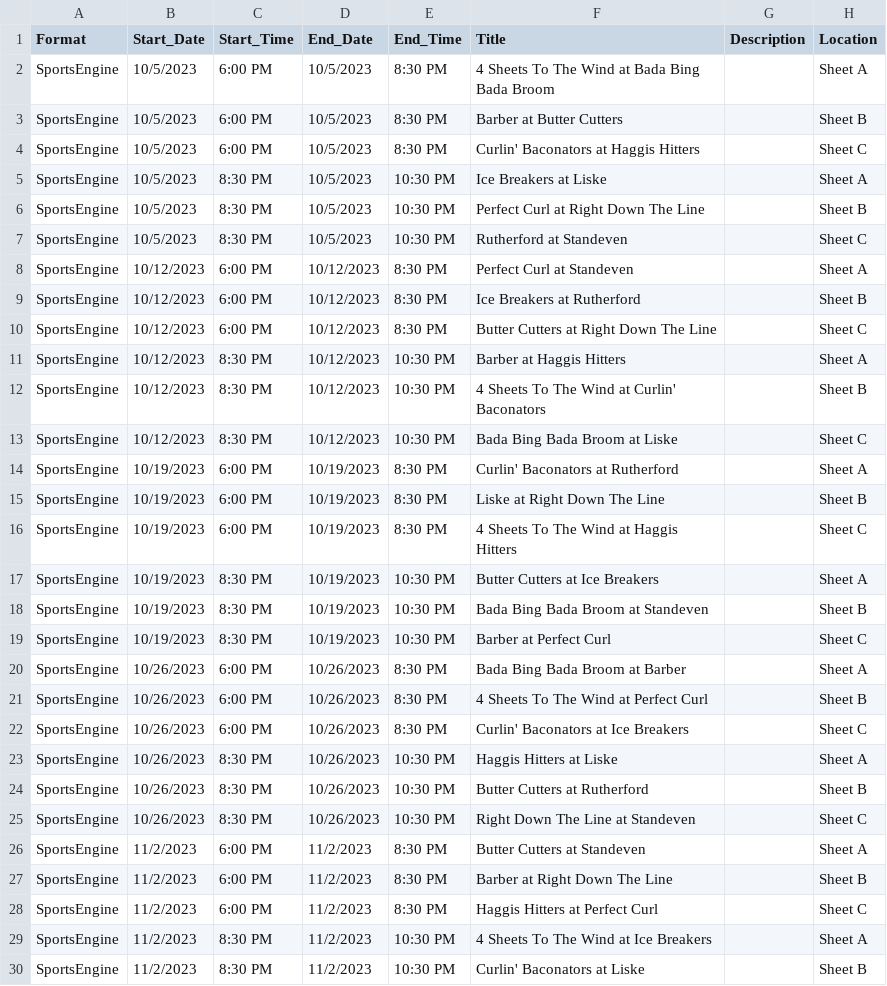
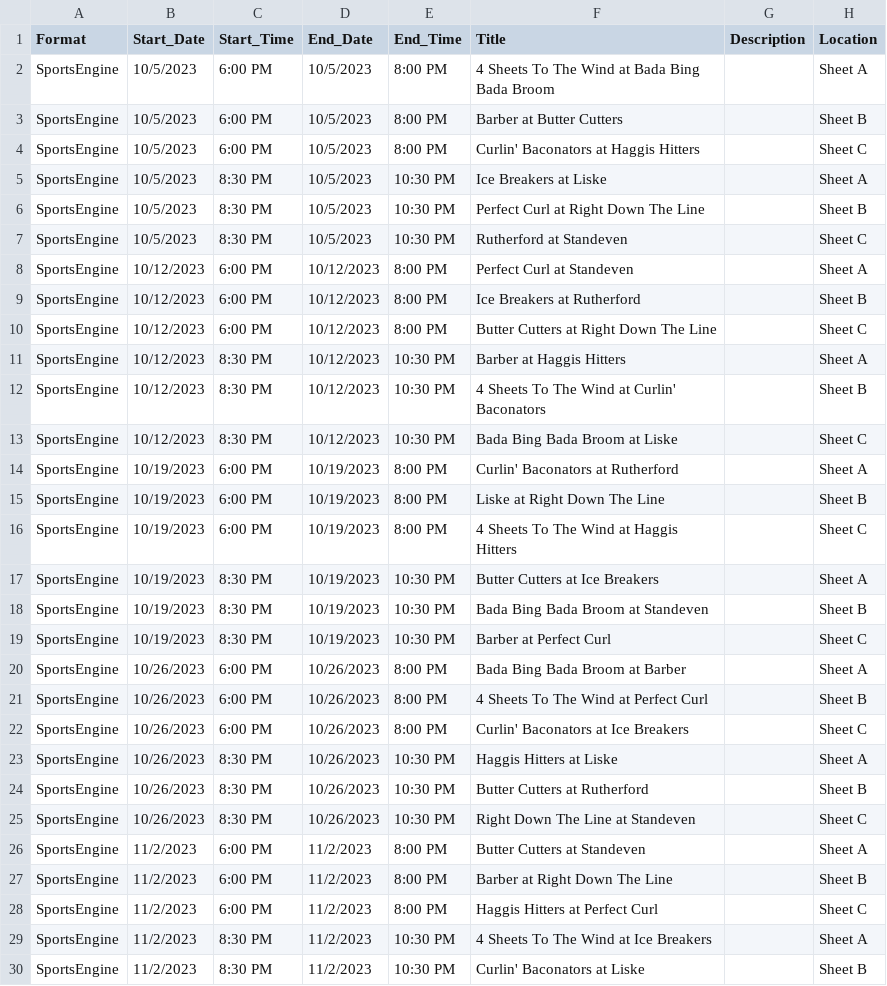
Before and after one commit to aschmalt/curling, a CSV file: 23HF.csv, drawn as a sheet; only a part is shown; the diff covers the shown part only; the diff names each change by its address in the sheet, - before the commit and + after, or states it on an @@ line.

Commit message:
Updates from Jeff

```diff
--- a/23HF.csv
+++ b/23HF.csv
-E2:E4 (End_Time): 8:30 PM
+E2:E4 (End_Time): 8:00 PM
-E8:E10 (End_Time): 8:30 PM
+E8:E10 (End_Time): 8:00 PM
-E14:E16 (End_Time): 8:30 PM
+E14:E16 (End_Time): 8:00 PM
-E20:E22 (End_Time): 8:30 PM
+E20:E22 (End_Time): 8:00 PM
-E26:E28 (End_Time): 8:30 PM
+E26:E28 (End_Time): 8:00 PM
```
Also changed, not shown: 18 edited cells elsewhere in this file.
